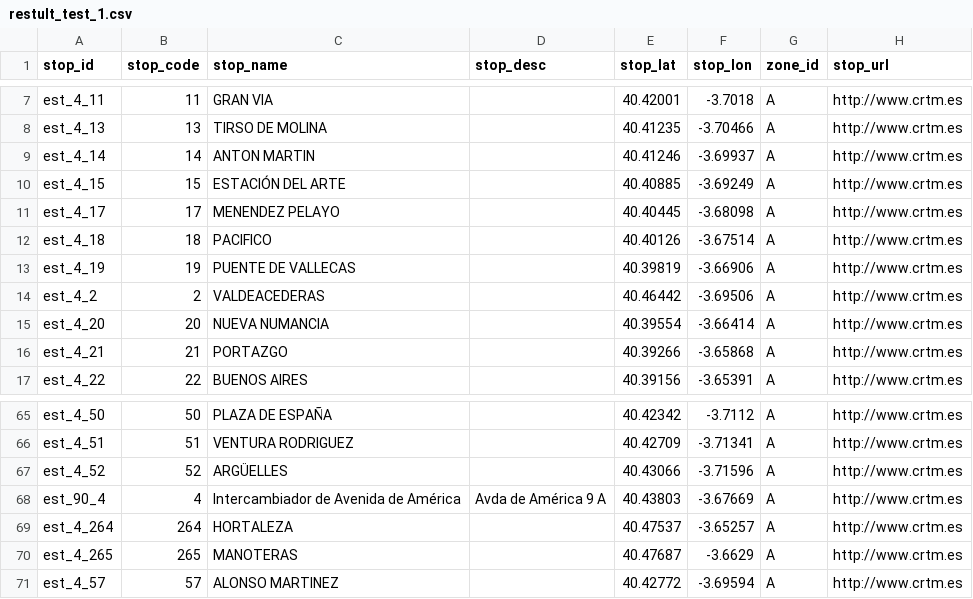
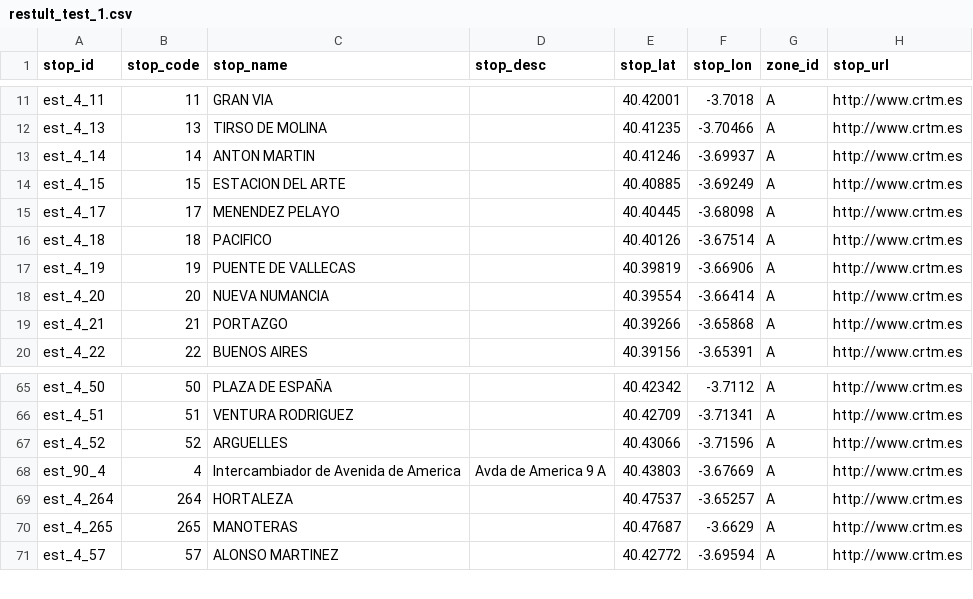
Before and after one commit to adrian-SG/Obtencion_de_datos_Practica_1, a CSV file: practica/practica_1/merge_results/restult_test_1.csv, drawn as a sheet; only a part is shown, gaps mark what is left out; addresses are those after the commit; the diff covers the shown part only; the diff names each change by its address in the sheet, - before the commit and + after, or states it on an @@ line.

Commit message:
Ordenación de los resultados del merge y correcciones varias sobre el mismo

```diff
--- a/practica/practica_1/merge_results/restult_test_1.csv
+++ b/practica/practica_1/merge_results/restult_test_1.csv
-C14 (stop_name): ESTACIÓN DEL ARTE
+C14 (stop_name): ESTACION DEL ARTE
@@ row 14 moved to row 6: est_4_2 @@
-C67 (stop_name): ARGÜELLES
+C67 (stop_name): ARGUELLES
-C68 (stop_name): Intercambiador de Avenida de América
+C68 (stop_name): Intercambiador de Avenida de America
-D68 (stop_desc): Avda de América 9 A
+D68 (stop_desc): Avda de America 9 A
```
Also changed, not shown: 2 added rows, 2 removed rows, 2 moved rows and 6 edited cells elsewhere in this file, 1 other file.
